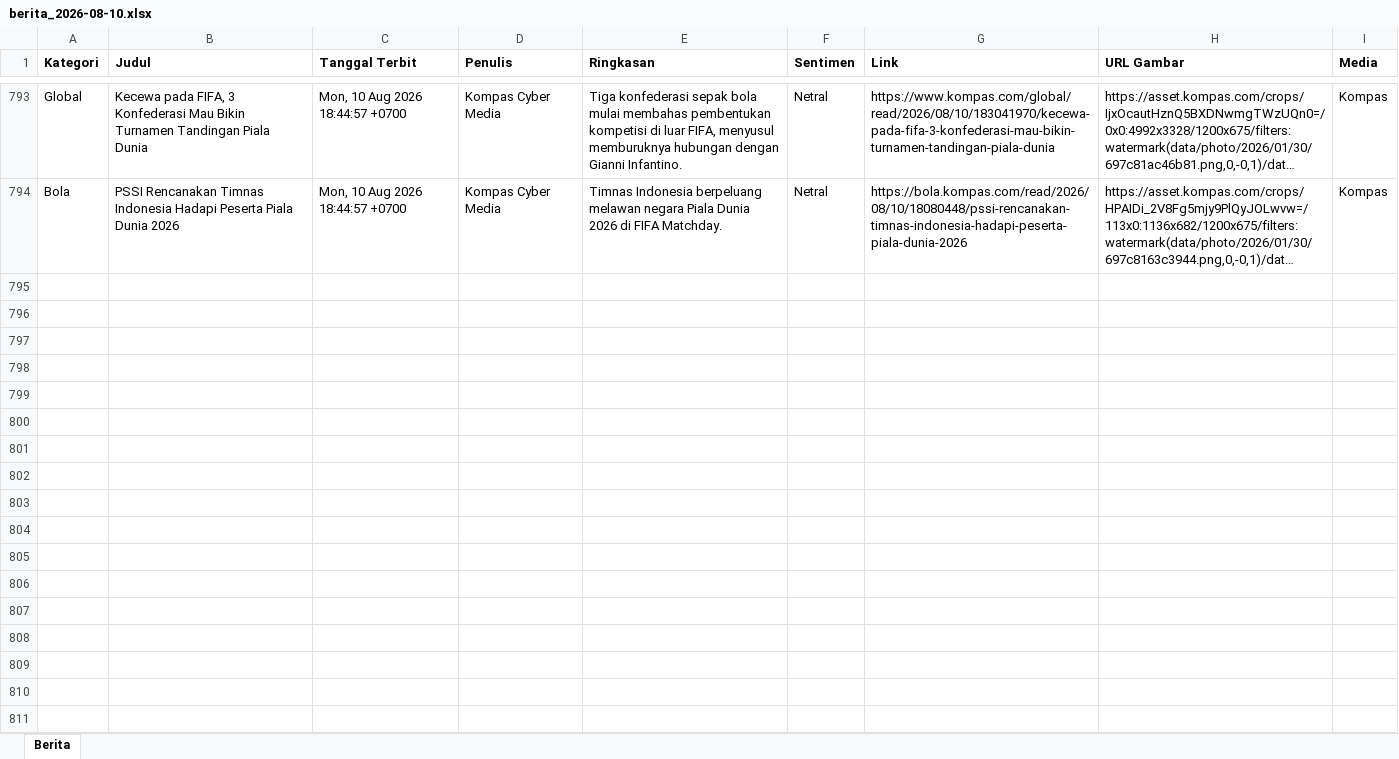
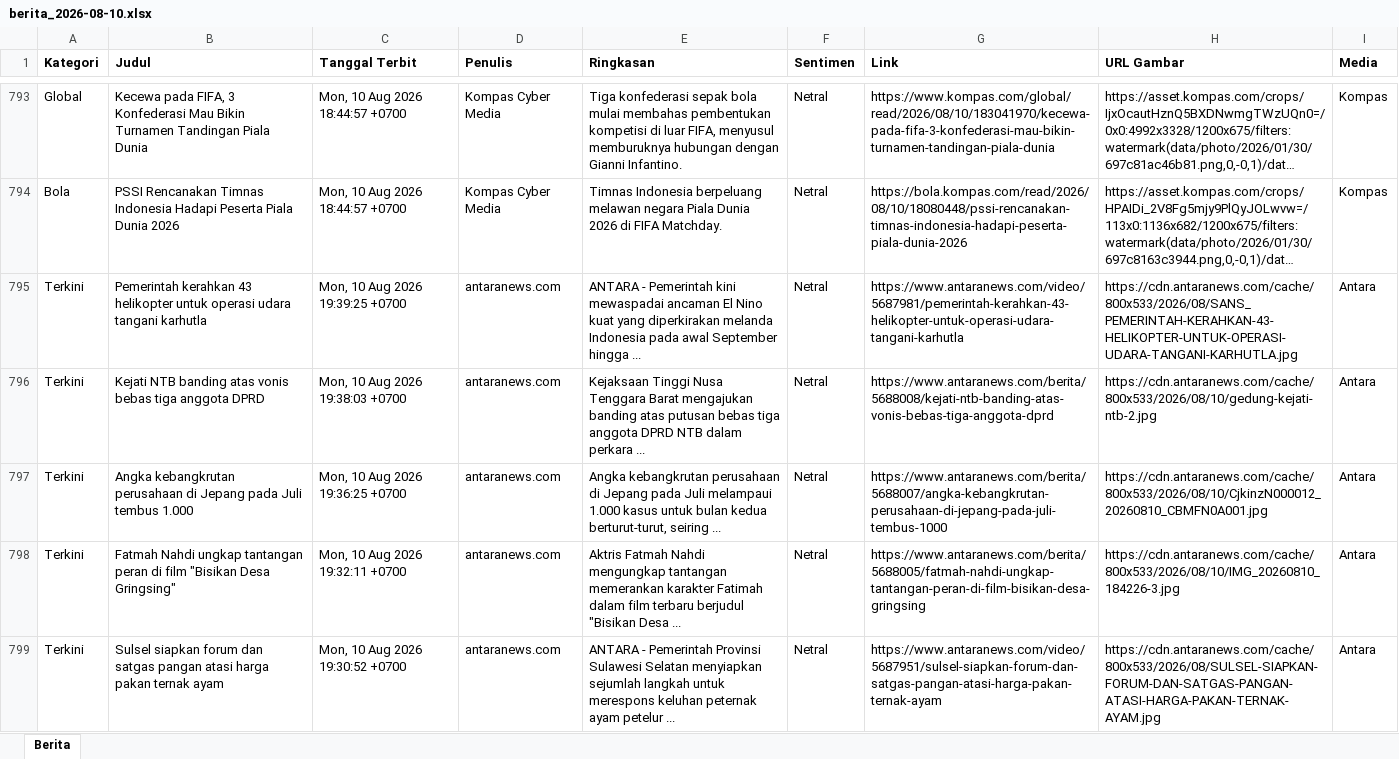
Before and after one commit to heriiskandar-pixel/scraper-berita-antara, an Excel workbook: data/berita_2026-08-10.xlsx, sheet Berita, drawn as a sheet; only a part is shown, gaps mark what is left out; long unchanged cells end in …; values as stored, in another font and other column widths than the file's, no borders; the diff covers the shown part only; the diff names each change by its address in the sheet, - before the commit and + after, or states it on an @@ line.

```diff
--- a/data/berita_2026-08-10.xlsx (sheet Berita)
+++ b/data/berita_2026-08-10.xlsx (sheet Berita)
+row 795: Terkini | Pemerintah kerahkan 43 helikopter untuk operasi udara tangani karhutla | Mon, 10 Aug 2026 19:39:25 +0700 | antaranews.com | ANTARA - Pemerintah kini mewaspadai ancaman El Nino kuat yang diperkirakan melanda Indonesia pada awal September hingga ... | Netral | https://www.antaranews.com/video/5687981/pemerintah-kerahkan-43-helikopter-untuk-operasi-udara-tangani-karhutla | https://cdn.antaranews.com/cache/800x533/2026/08/SANS_PEMERINTAH-KERAHKAN-43-HELIKOPTER-UNTUK-OPERASI-UDARA-TANGANI-KARHUTLA.jpg | Antara
+row 796: Terkini | Kejati NTB banding atas vonis bebas tiga anggota DPRD | Mon, 10 Aug 2026 19:38:03 +0700 | antaranews.com | Kejaksaan Tinggi Nusa Tenggara Barat mengajukan banding atas putusan bebas tiga anggota DPRD NTB dalam perkara ... | Netral | https://www.antaranews.com/berita/5688008/kejati-ntb-banding-atas-vonis-bebas-tiga-anggota-dprd | https://cdn.antaranews.com/cache/800x533/2026/08/10/gedung-kejati-ntb-2.jpg | Antara
+row 797: Terkini | Angka kebangkrutan perusahaan di Jepang pada Juli tembus 1.000 | Mon, 10 Aug 2026 19:36:25 +0700 | antaranews.com | Angka kebangkrutan perusahaan di Jepang pada Juli melampaui 1.000 kasus untuk bulan kedua berturut-turut, seiring ... | Netral | https://www.antaranews.com/berita/5688007/angka-kebangkrutan-perusahaan-di-jepang-pada-juli-tembus-1000 | https://cdn.antaranews.com/cache/800x533/2026/08/10/CjkinzN000012_20260810_CBMFN0A001.jpg | Antara
+row 798: Terkini | Fatmah Nahdi ungkap tantangan peran di film "Bisikan Desa Gringsing" | Mon, 10 Aug 2026 19:32:11 +0700 | antaranews.com | Aktris Fatmah Nahdi mengungkap tantangan memerankan karakter Fatimah dalam film terbaru berjudul "Bisikan Desa ... | Netral | https://www.antaranews.com/berita/5688005/fatmah-nahdi-ungkap-tantangan-peran-di-film-bisikan-desa-gringsing | https://cdn.antaranews.com/cache/800x533/2026/08/10/IMG_20260810_184226-3.jpg | Antara
+row 799: Terkini | Sulsel siapkan forum dan satgas pangan atasi harga pakan ternak ayam | Mon, 10 Aug 2026 19:30:52 +0700 | antaranews.com | ANTARA - Pemerintah Provinsi Sulawesi Selatan menyiapkan sejumlah langkah untuk merespons keluhan peternak ayam petelur ... | Netral | https://www.antaranews.com/video/5687951/sulsel-siapkan-forum-dan-satgas-pangan-atasi-harga-pakan-ternak-ayam | https://cdn.antaranews.com/cache/800x533/2026/08/SULSEL-SIAPKAN-FORUM-DAN-SATGAS-PANGAN-ATASI-HARGA-PAKAN-TERNAK-AYAM.jpg | Antara
```
Also changed, not shown: 87 added rows elsewhere in this sheet, data/berita_2026-08-04.xlsx, data/berita_2026-08-05.xlsx, 4 other files.
